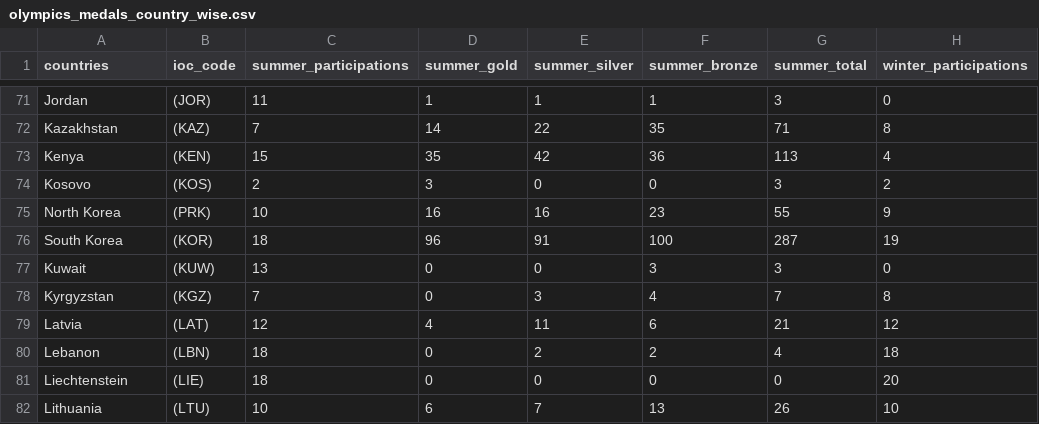
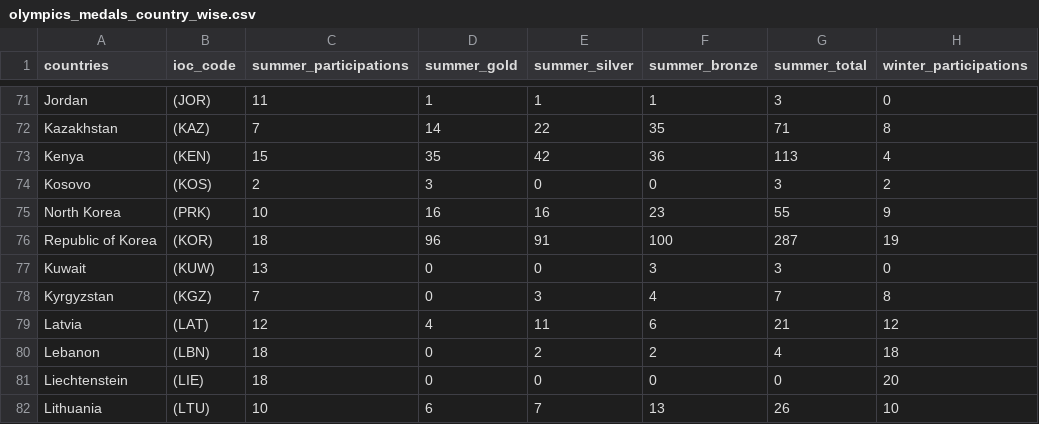
Before and after one commit to hoT-nomaD/FIT3179-2022, a CSV file: olympics_medals_country_wise.csv, drawn as a sheet; only a part is shown, gaps mark what is left out; the diff names each change by its address in the sheet, - before the commit and + after, or states it on an @@ line.

Commit message:
Update olympics_medals_country_wise.csv

```diff
--- a/olympics_medals_country_wise.csv
+++ b/olympics_medals_country_wise.csv
-A76 (countries): South Korea
+A76 (countries): Republic of Korea
```
